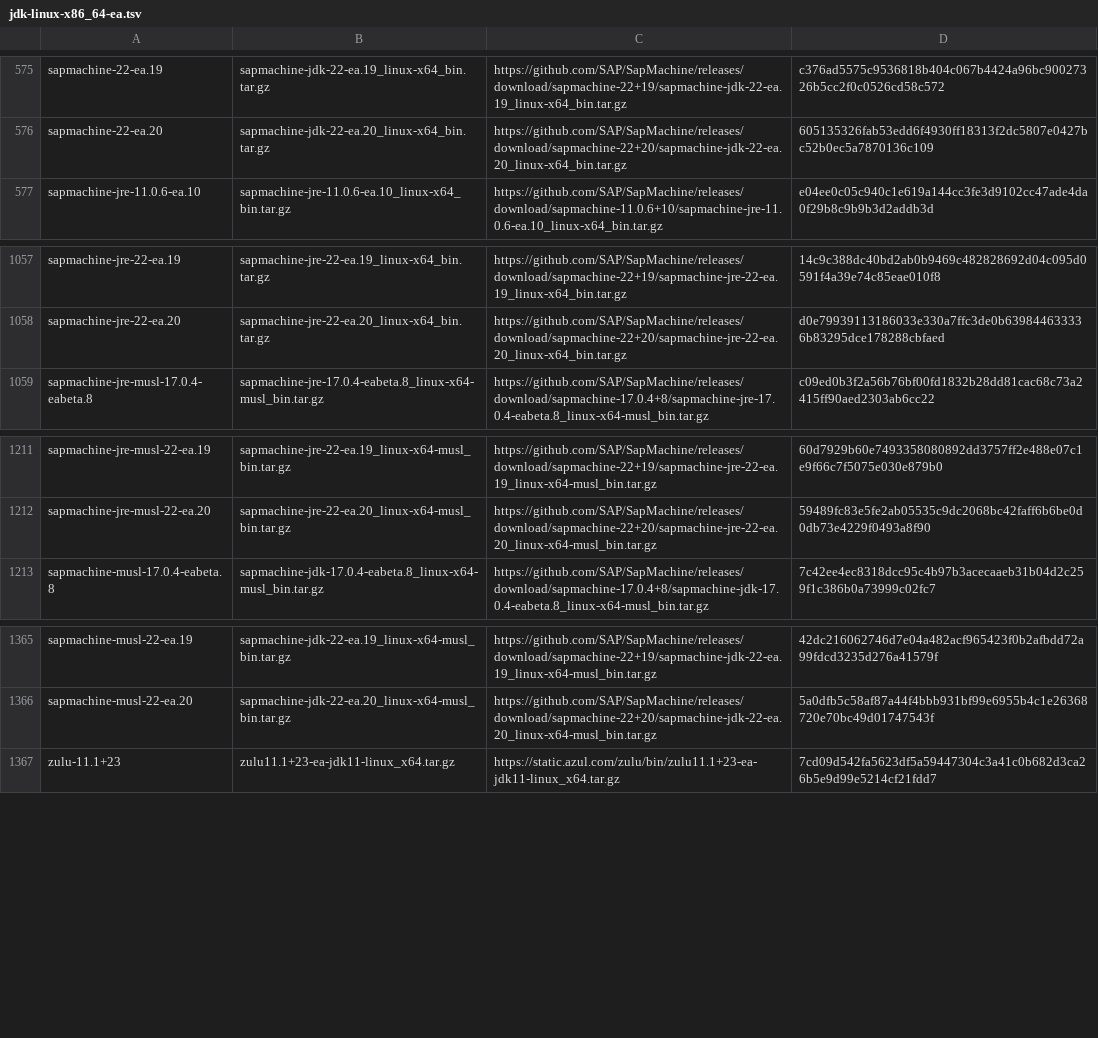
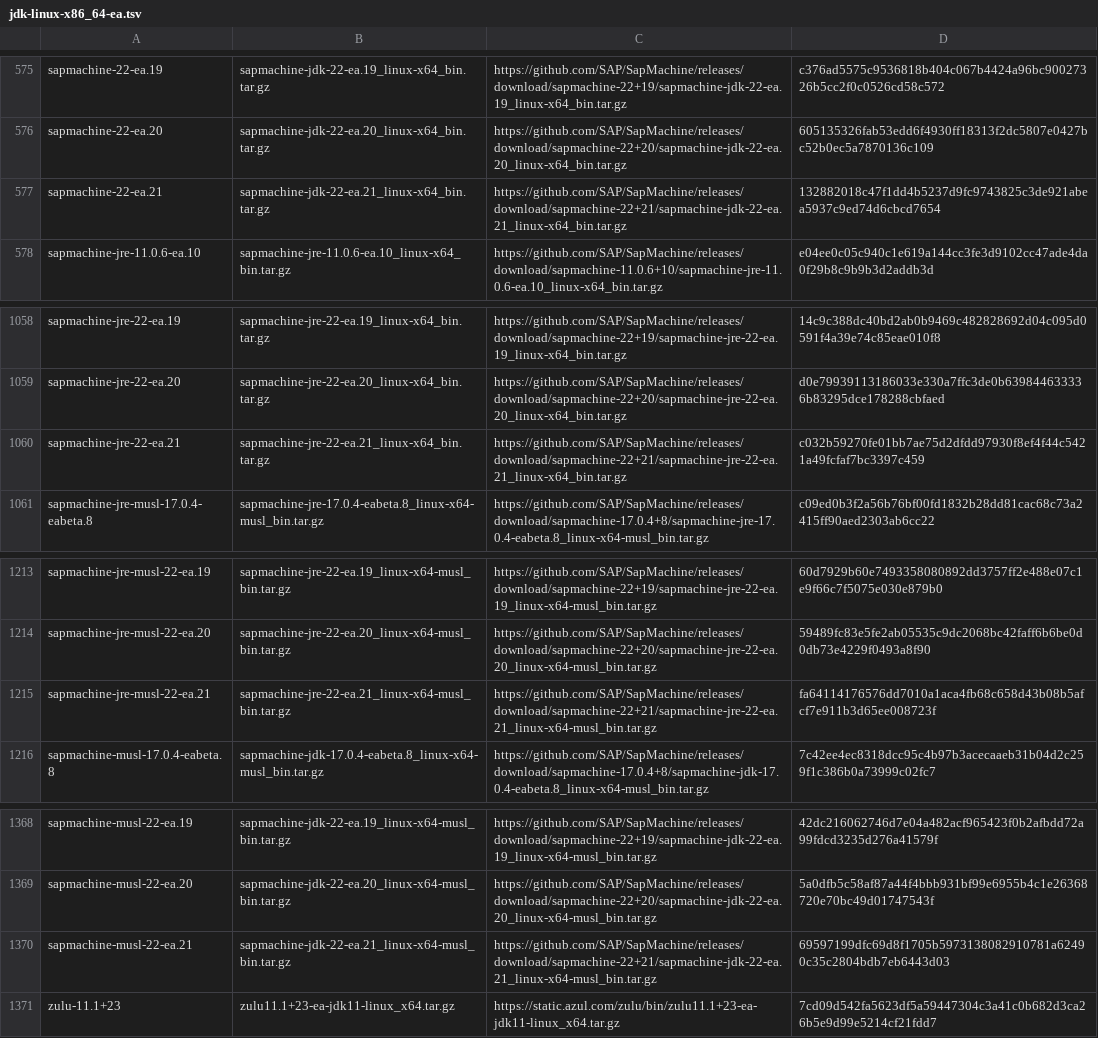
Before and after one commit to mise-plugins/rtx-java, a TSV file: data/jdk-linux-x86_64-ea.tsv, drawn as a sheet; only a part is shown, gaps mark what is left out; the diff names each change by its address in the sheet, - before the commit and + after, or states it on an @@ line.

Commit message:
Update Java release data

```diff
--- a/data/jdk-linux-x86_64-ea.tsv
+++ b/data/jdk-linux-x86_64-ea.tsv
+row 577: sapmachine-22-ea.21 | sapmachine-jdk-22-ea.21_linux-x64_bin.tar.gz | https://github.com/SAP/SapMachine/releases/download/sapmachine-22+21/sapmachine-jdk-22-ea.21_linux-x64_bin.tar.gz | 132882018c47f1dd4b5237d9fc9743825c3de921abea5937c9ed74d6cbcd7654
+row 1060: sapmachine-jre-22-ea.21 | sapmachine-jre-22-ea.21_linux-x64_bin.tar.gz | https://github.com/SAP/SapMachine/releases/download/sapmachine-22+21/sapmachine-jre-22-ea.21_linux-x64_bin.tar.gz | c032b59270fe01bb7ae75d2dfdd97930f8ef4f44c5421a49fcfaf7bc3397c459
+row 1215: sapmachine-jre-musl-22-ea.21 | sapmachine-jre-22-ea.21_linux-x64-musl_bin.tar.gz | https://github.com/SAP/SapMachine/releases/download/sapmachine-22+21/sapmachine-jre-22-ea.21_linux-x64-musl_bin.tar.gz | fa64114176576dd7010a1aca4fb68c658d43b08b5afcf7e911b3d65ee008723f
+row 1370: sapmachine-musl-22-ea.21 | sapmachine-jdk-22-ea.21_linux-x64-musl_bin.tar.gz | https://github.com/SAP/SapMachine/releases/download/sapmachine-22+21/sapmachine-jdk-22-ea.21_linux-x64-musl_bin.tar.gz | 69597199dfc69d8f1705b5973138082910781a62490c35c2804bdb7eb6443d03
```
Also changed, not shown: data/jdk-linux-aarch64-all.tsv, data/jdk-linux-aarch64-ea.tsv, 9 other files.
